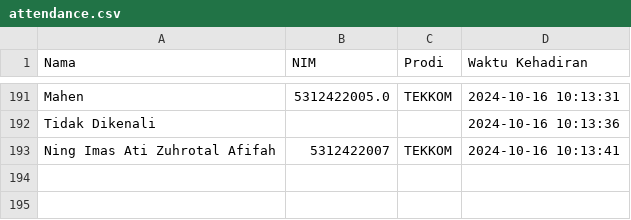
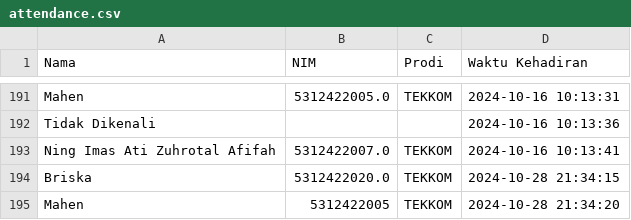
Before and after one commit to mahenadias/Face-Recognition, a CSV file: Attendance System with CNN/data/attendance.csv, drawn as a sheet; only a part is shown, gaps mark what is left out.

```diff
--- a/Attendance System with CNN/data/attendance.csv
+++ b/Attendance System with CNN/data/attendance.csv
@@ -192,2 +192,4 @@ Mahen,5312422005.0,TEKKOM,2024-10-16 10:13:31
 Tidak Dikenali,,,2024-10-16 10:13:36
-Ning Imas Ati Zuhrotal Afifah,5312422007,TEKKOM,2024-10-16 10:13:41
+Ning Imas Ati Zuhrotal Afifah,5312422007.0,TEKKOM,2024-10-16 10:13:41
+Briska,5312422020.0,TEKKOM,2024-10-28 21:34:15
+Mahen,5312422005,TEKKOM,2024-10-28 21:34:20
```
Also changed, not shown: 1 other file.
